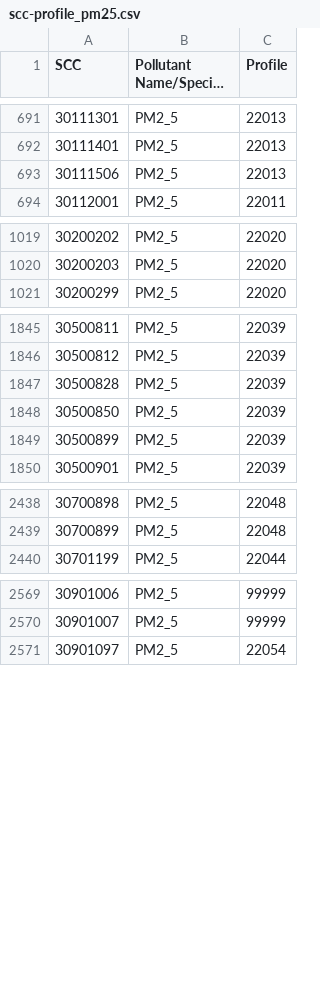
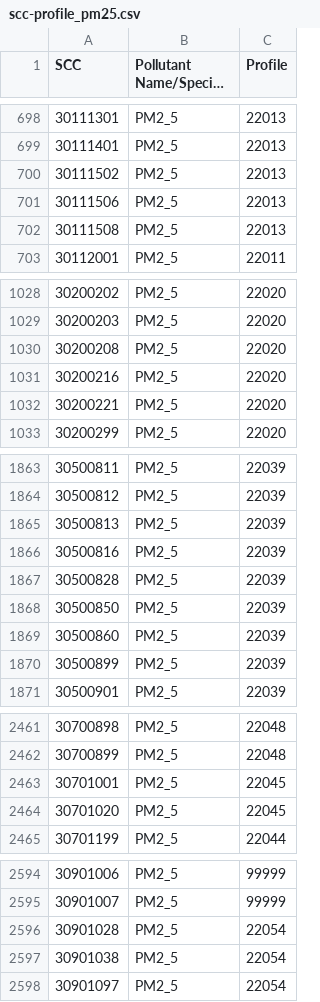
Before and after one commit to JoseAgustin/Emiss_mexico_2008, a CSV file: 09_pm25spec/scc-profile_pm25.csv, drawn as a sheet; only a part is shown, gaps mark what is left out; long unchanged cells end in …; the diff covers the shown part only; the diff names each change by its address in the sheet, - before the commit and + after, or states it on an @@ line.

```diff
--- a/09_pm25spec/scc-profile_pm25.csv
+++ b/09_pm25spec/scc-profile_pm25.csv
+row 700: 30111502 | PM2_5 | 22013
+row 702: 30111508 | PM2_5 | 22013
+row 1030: 30200208 | PM2_5 | 22020
+row 1031: 30200216 | PM2_5 | 22020
+row 1032: 30200221 | PM2_5 | 22020
+row 1865: 30500813 | PM2_5 | 22039
+row 1866: 30500816 | PM2_5 | 22039
+row 1869: 30500860 | PM2_5 | 22039
+row 2463: 30701001 | PM2_5 | 22045
+row 2464: 30701020 | PM2_5 | 22045
+row 2596: 30901028 | PM2_5 | 22054
+row 2597: 30901038 | PM2_5 | 22054
```
Also changed, not shown: 32 added rows elsewhere in this file, 5 other files.
